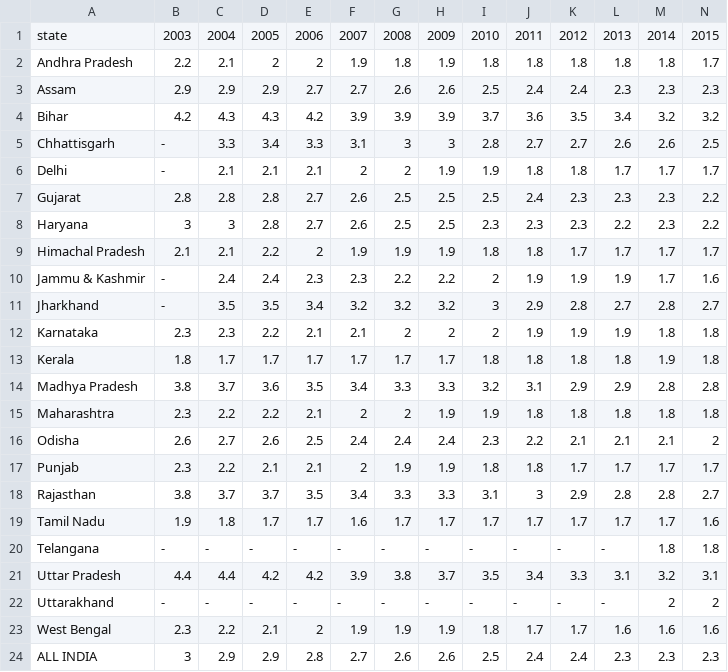
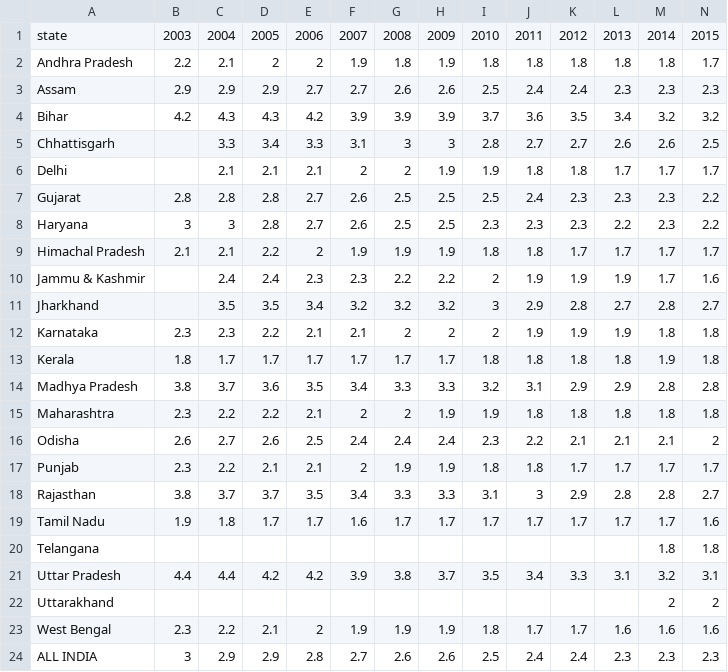
Before and after one commit to jaya-shankar/HDI-plots-v2, a CSV file: edu_datasets/India/tfr-india.csv (was edu_datasets/India/cleaned_tfr.csv), drawn as a sheet; only a part is shown; the diff names each change by its address in the sheet, - before the commit and + after, or states it on an @@ line.

```diff
--- a/edu_datasets/India/cleaned_tfr.csv
+++ b/edu_datasets/India/tfr-india.csv
-B5:B6: -
+B5:B6: (empty)
-B10:B11: -
+B10:B11: (empty)
-B20: -
+B20: (empty)
-C20: -
+C20: (empty)
-D20: -
+D20: (empty)
-E20: -
+E20: (empty)
-F20: -
+F20: (empty)
-G20: -
+G20: (empty)
-H20: -
+H20: (empty)
-I20: -
+I20: (empty)
-J20: -
+J20: (empty)
-K20: -
+K20: (empty)
-L20: -
+L20: (empty)
-B22: -
+B22: (empty)
-C22: -
+C22: (empty)
-D22: -
+D22: (empty)
-E22: -
+E22: (empty)
-F22: -
+F22: (empty)
-G22: -
+G22: (empty)
-H22: -
+H22: (empty)
-I22: -
+I22: (empty)
-J22: -
+J22: (empty)
-K22: -
+K22: (empty)
-L22: -
+L22: (empty)
```
Also changed, not shown: chart.csv, edu_datasets/India/le-india-both.csv, 7 other files.
